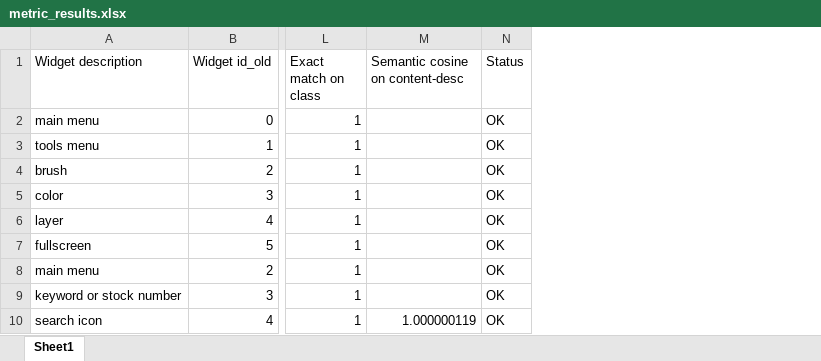
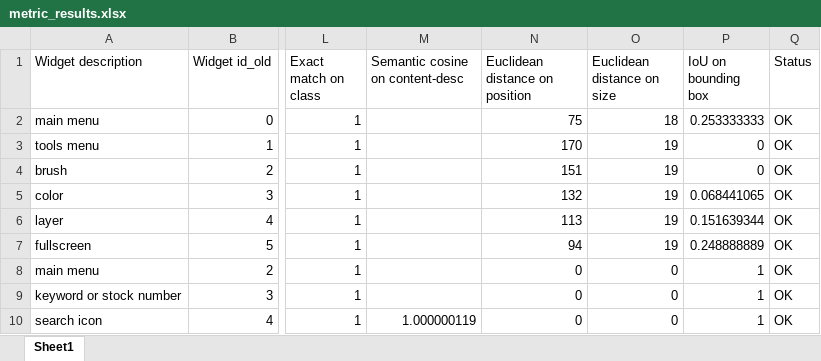
Before and after one commit to Royahp/Thesis, an Excel workbook: results/metric_results.xlsx, sheet Sheet1, drawn as a sheet; only a part is shown, gaps mark what is left out; values as stored, in another font and other column widths than the file's, no borders; the diff names each change by its address in the sheet, - before the commit and + after, or states it on an @@ line.

Commit message:
spatial metrics done

```diff
--- a/results/metric_results.xlsx (sheet Sheet1)
+++ b/results/metric_results.xlsx (sheet Sheet1)
+column N (Euclidean distance on position), rows 2-10: 75 | 170 | 151 | 132 | 113 | 94 | 0 | 0 | 0
+column O (Euclidean distance on size), rows 2-10: 18 | 19 | 19 | 19 | 19 | 19 | 0 | 0 | 0
+column P (IoU on bounding box), rows 2-10: 0.253333333 | 0 | 0 | 0.068441065 | 0.151639344 | 0.248888889 | 1 | 1 | 1
```
Also changed, not shown: 1 other file.
